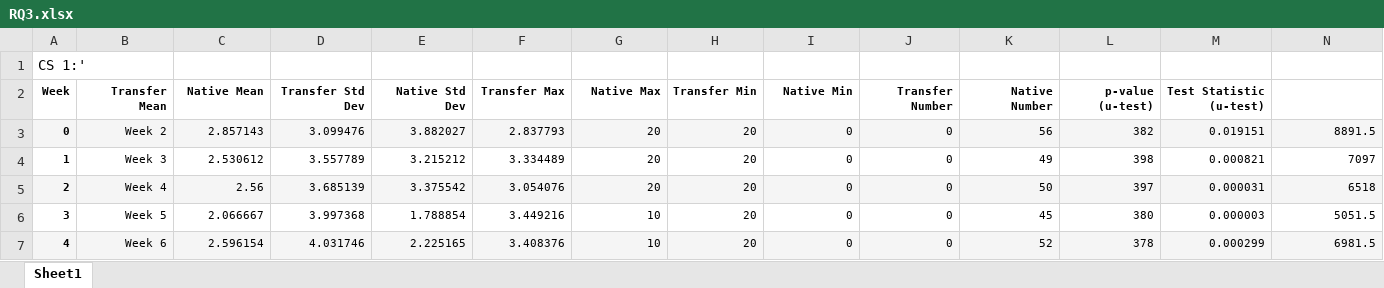
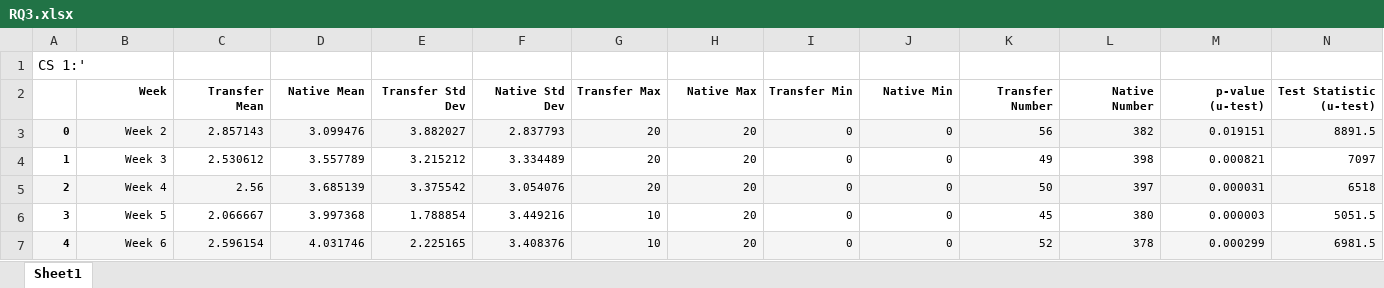
Before and after one commit to navinamahesh/Python-research-prep, an Excel workbook: RQ3/RQ3.xlsx, sheet Sheet1, drawn as a sheet; only a part is shown; values as stored, in another font and other column widths than the file's, no borders; removed rows and columns are numbered as before the commit, all else as after; the diff names each change by its address in the sheet, - before the commit and + after, or states it on an @@ line.

```diff
--- a/RQ3/RQ3.xlsx (sheet Sheet1)
+++ b/RQ3/RQ3.xlsx (sheet Sheet1)
-row 2: Week | Transfer Mean | Native Mean | Transfer Std Dev | Native Std Dev | Transfer Max | Native Max | Transfer Min | Native Min | Transfer Number | Native Number | p-value (u-test) | Test Statistic (u-test)
+row 2:  | Week | Transfer Mean | Native Mean | Transfer Std Dev | Native Std Dev | Transfer Max | Native Max | Transfer Min | Native Min | Transfer Number | Native Number | p-value (u-test) | Test Statistic (u-test)
```
Also changed, not shown: 3 other files.
